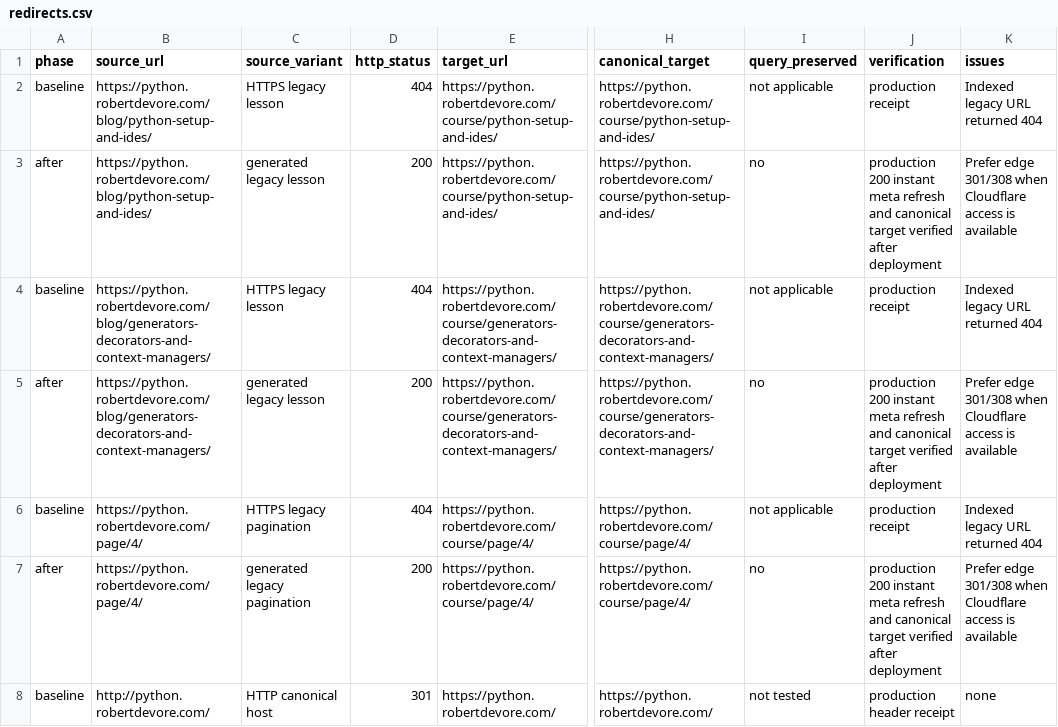
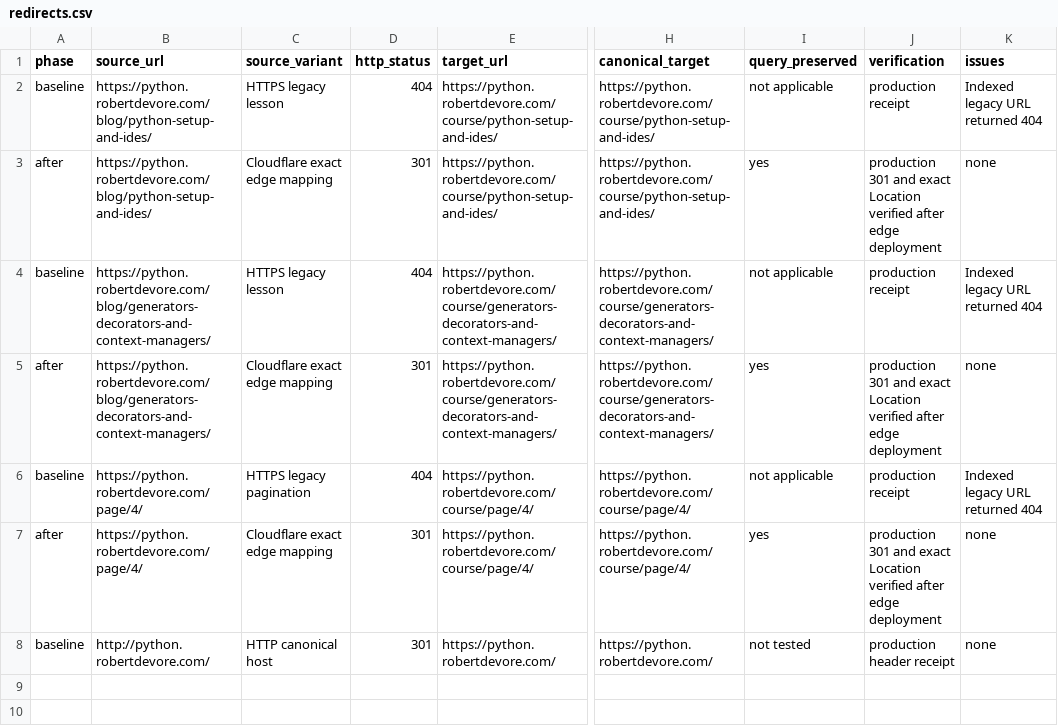
Before and after one commit to robertdevore/python.robertdevore.com, a CSV file: seo-audit/2026-08-10/redirects.csv, drawn as a sheet; only a part is shown, gaps mark what is left out; the diff names each change by its address in the sheet, - before the commit and + after, or states it on an @@ line.

Commit message:
Record verified Cloudflare edge redirects

```diff
--- a/seo-audit/2026-08-10/redirects.csv
+++ b/seo-audit/2026-08-10/redirects.csv
-C3 (source_variant): generated legacy lesson
+C3 (source_variant): Cloudflare exact edge mapping
-D3 (http_status): 200
+D3 (http_status): 301
-I3 (query_preserved): no
+I3 (query_preserved): yes
-J3 (verification): production 200 instant meta refresh and canonical target verified after deployment
+J3 (verification): production 301 and exact Location verified after edge deployment
-K3 (issues): Prefer edge 301/308 when Cloudflare access is available
+K3 (issues): none
-C5 (source_variant): generated legacy lesson
+C5 (source_variant): Cloudflare exact edge mapping
-D5 (http_status): 200
+D5 (http_status): 301
-I5 (query_preserved): no
+I5 (query_preserved): yes
-J5 (verification): production 200 instant meta refresh and canonical target verified after deployment
+J5 (verification): production 301 and exact Location verified after edge deployment
-K5 (issues): Prefer edge 301/308 when Cloudflare access is available
+K5 (issues): none
-C7 (source_variant): generated legacy pagination
+C7 (source_variant): Cloudflare exact edge mapping
-D7 (http_status): 200
+D7 (http_status): 301
-I7 (query_preserved): no
+I7 (query_preserved): yes
-J7 (verification): production 200 instant meta refresh and canonical target verified after deployment
+J7 (verification): production 301 and exact Location verified after edge deployment
-K7 (issues): Prefer edge 301/308 when Cloudflare access is available
+K7 (issues): none
```
Also changed, not shown: seo-audit/2026-08-10/issues.csv, seo-audit/2026-08-10/raw/production/legacy-redirects-after.csv, 10 other files.
